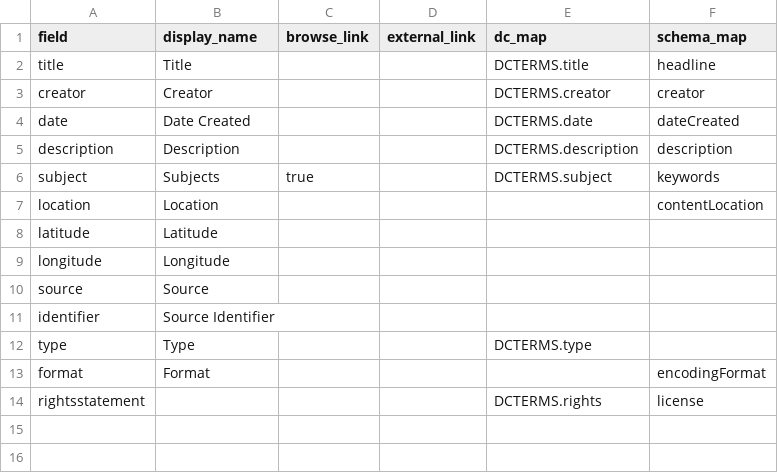
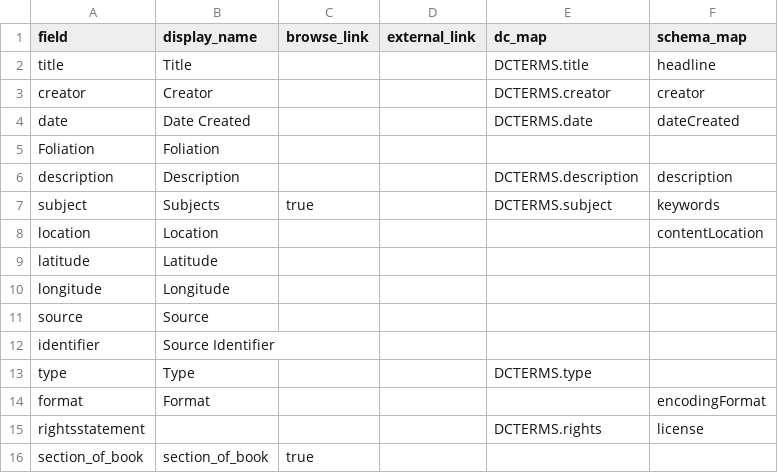
Before and after one commit to cgguerra/lndl-medieval-manuscripts, a CSV file: _data/config-metadata.csv, drawn as a sheet; the diff names each change by its address in the sheet, - before the commit and + after, or states it on an @@ line.

```diff
--- a/_data/config-metadata.csv
+++ b/_data/config-metadata.csv
+row 5: Foliation | Foliation
+row 16: section_of_book | section_of_book | true
```
Also changed, not shown: 9 other files.
